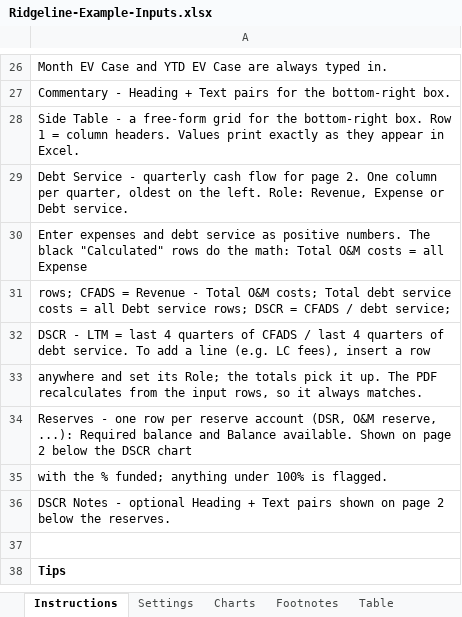
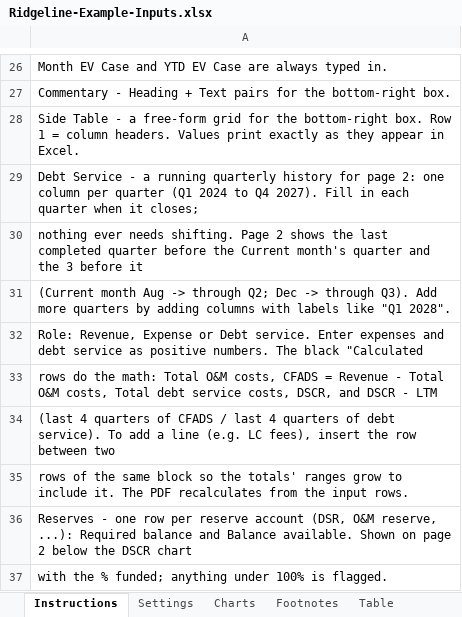
Before and after one commit to jpk02/krengbible, an Excel workbook: dashboard-builder/Ridgeline-Example-Inputs.xlsx, sheet Instructions, drawn as a sheet; only a part is shown, gaps mark what is left out; the shorter side is filled out with more unchanged rows; values as stored, in another font and other column widths than the file's, no borders; the diff names each change by its address in the sheet, - before the commit and + after, or states it on an @@ line.

```diff
--- a/dashboard-builder/Ridgeline-Example-Inputs.xlsx (sheet Instructions)
+++ b/dashboard-builder/Ridgeline-Example-Inputs.xlsx (sheet Instructions)
-A29: …Service - quarterly cash flow for page 2. One column per quarter, oldest on the left. Role: Revenue, Expense or Debt service.
+A29: …Service - a running quarterly history for page 2: one column per quarter (Q1 2024 to Q4 2027). Fill in each quarter when it closes;
-A30: Enter expenses and debt service as positive numbers. The black "Calculated" rows do the math: Total O&M costs = all Expense
+A30: nothing ever needs shifting. Page 2 shows the last completed quarter before the Current month's quarter and the 3 before it
-A31: rows; CFADS = Revenue - Total O&M costs; Total debt service costs = all Debt service rows; DSCR = CFADS / debt service;
+A31: (Current month Aug -> through Q2; Dec -> through Q3). Add more quarters by adding columns with labels like "Q1 2028".
-A32: DSCR - LTM = last 4 quarters of CFADS / last 4 quarters of debt service. To add a line (e.g. LC fees), insert a row
+A32: Role: Revenue, Expense or Debt service. Enter expenses and debt service as positive numbers. The black "Calculated
-A33: anywhere and set its Role; the totals pick it up. The PDF recalculates from the input rows, so it always matches.
+A33: rows do the math: Total O&M costs, CFADS = Revenue - Total O&M costs, Total debt service costs, DSCR, and DSCR - LTM
+row 34: (last 4 quarters of CFADS / last 4 quarters of debt service). To add a line (e.g. LC fees), insert the row between two
+row 35: rows of the same block so the totals' ranges grow to include it. The PDF recalculates from the input rows.
```
Also changed, not shown: sheet Debt Service, formulas that keep their value, dashboard-builder/Bluefield-Example-Inputs.xlsx, 5 other files.
